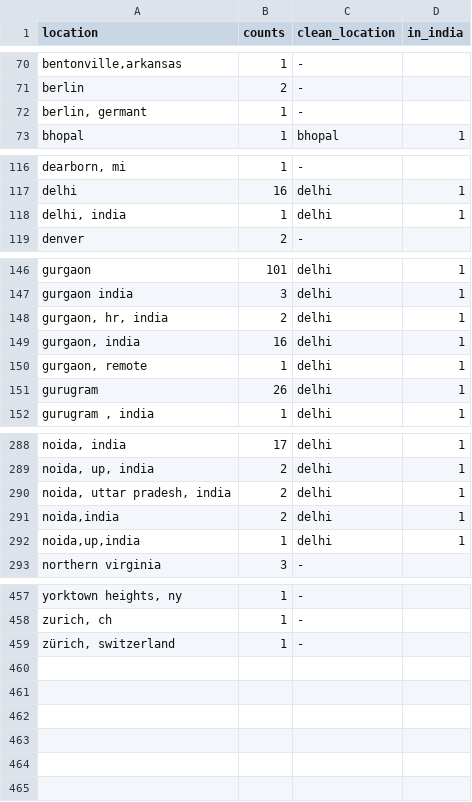
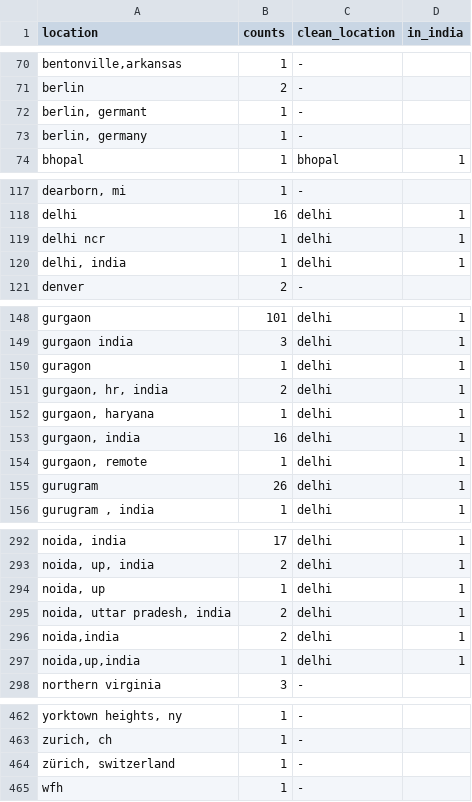
Before and after one commit to kuutsav/leetcode-compensation, a CSV file: data/mappings/lc_location.csv, drawn as a sheet; only a part is shown, gaps mark what is left out; the diff names each change by its address in the sheet, - before the commit and + after, or states it on an @@ line.

```diff
--- a/data/mappings/lc_location.csv
+++ b/data/mappings/lc_location.csv
+row 73: berlin, germany | 1 | -
+row 119: delhi ncr | 1 | delhi | 1
+row 150: guragon | 1 | delhi | 1
+row 152: gurgaon, haryana | 1 | delhi | 1
+row 294: noida, up | 1 | delhi | 1
+row 465: wfh | 1 | -
```
Also changed, not shown: 5 other files.
